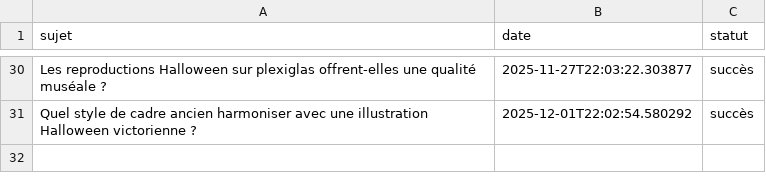
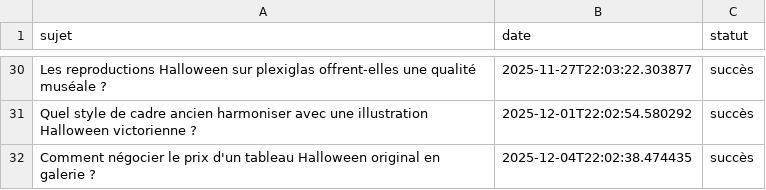
Before and after one commit to Metalosmose21/Halloween-2, a CSV file: sujets_traites.csv, drawn as a sheet; only a part is shown, gaps mark what is left out.

```diff
--- a/sujets_traites.csv
+++ b/sujets_traites.csv
@@ -31 +31,2 @@ Les reproductions Halloween sur plexiglas offrent-elles une qualité muséale ?,
 Quel style de cadre ancien harmoniser avec une illustration Halloween victorienne ?,2025-12-01T22:02:54.580292,succès
+Comment négocier le prix d'un tableau Halloween original en galerie ?,2025-12-04T22:02:38.474435,succès
```
Also changed, not shown: sujets.csv.
